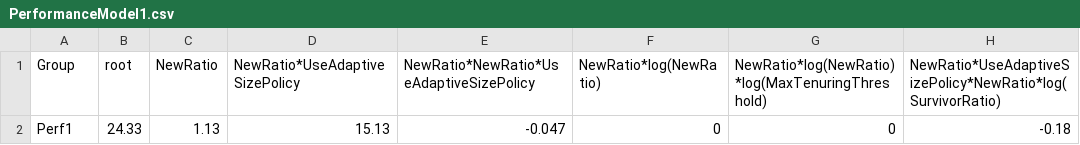
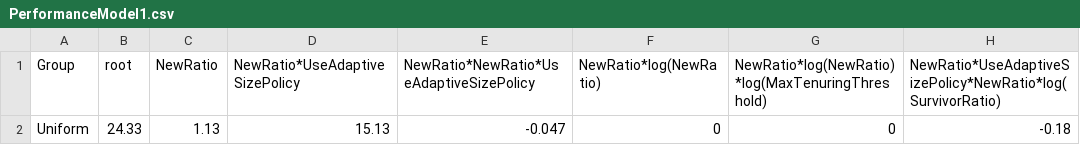
Before and after one commit to se-sic/ViPe, a CSV file: Examples/PerformanceModel1.csv, drawn as a sheet; only a part is shown; the diff names each change by its address in the sheet, - before the commit and + after, or states it on an @@ line.

```diff
--- a/Examples/PerformanceModel1.csv
+++ b/Examples/PerformanceModel1.csv
-A2 (Group): Perf1
+A2 (Group): Uniform
```
Also changed, not shown: Examples/PerformanceModel2.csv.
